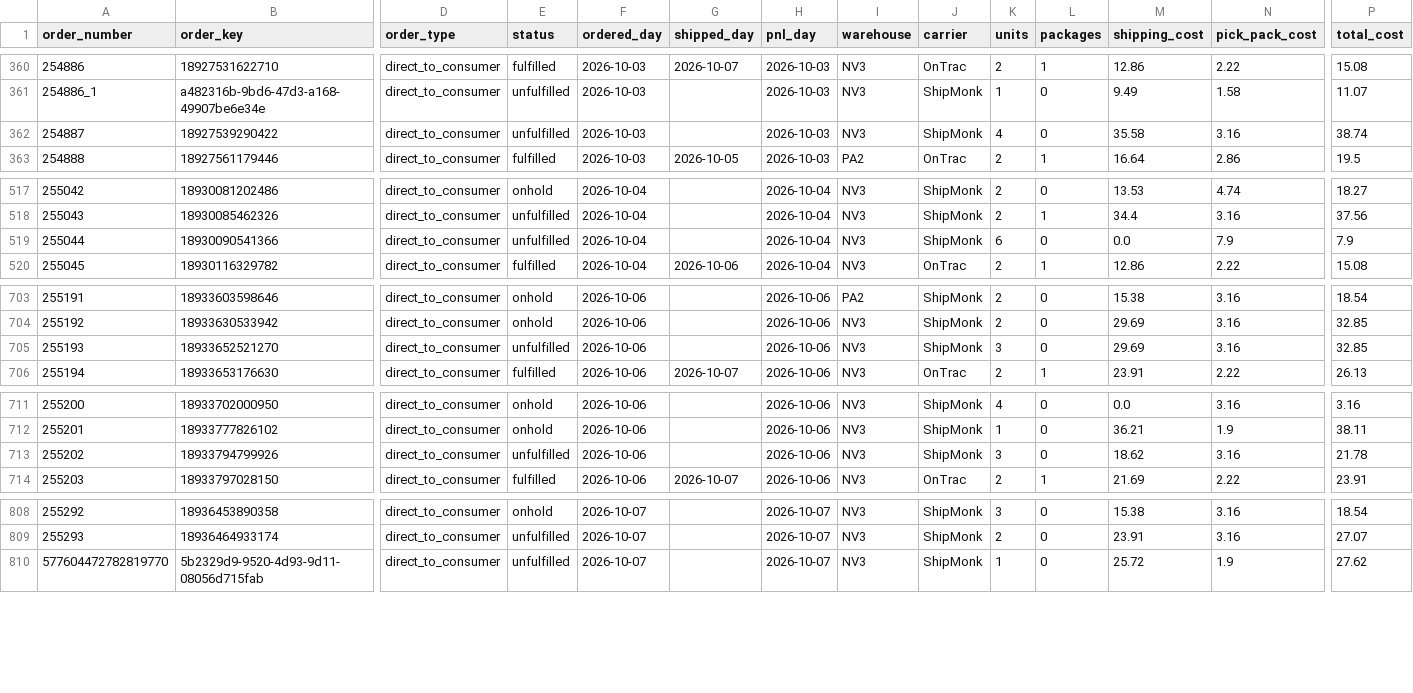
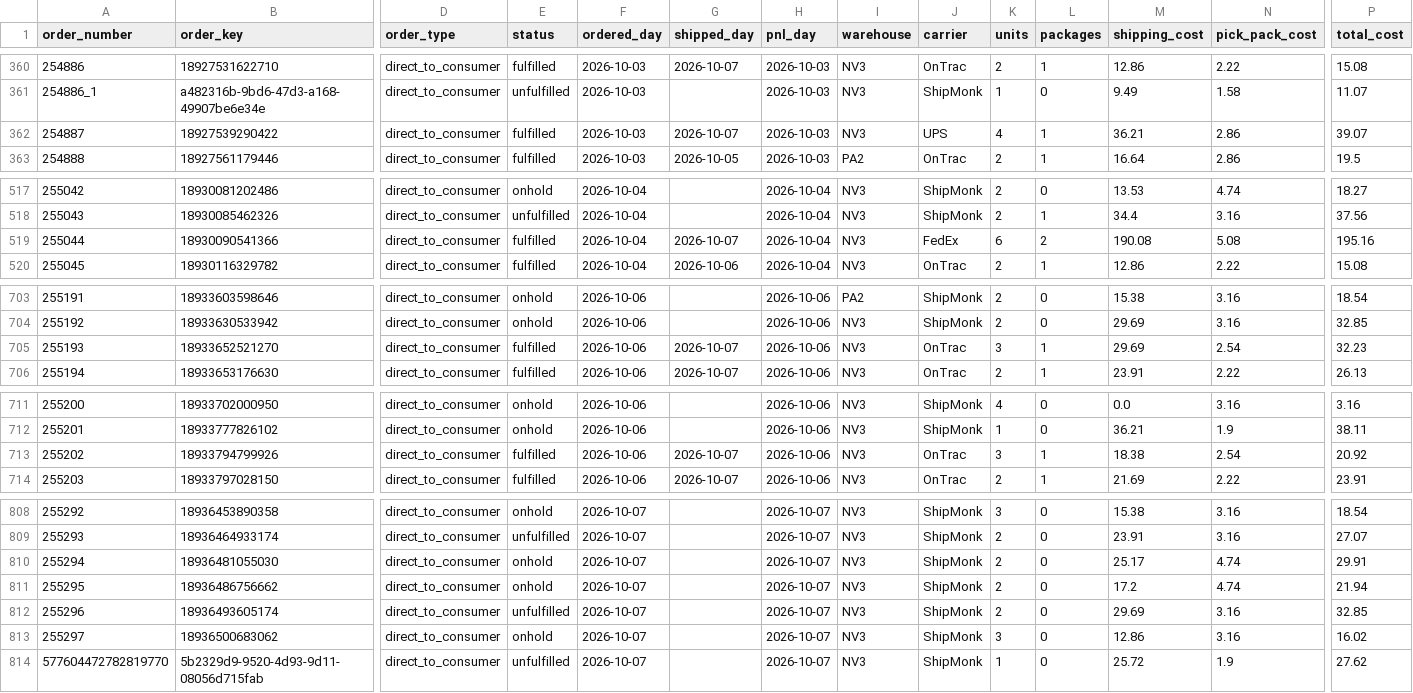
Before and after one commit to taitran-star/ctu-fin-sync-8x2k, a CSV file: data/shipmonk_orders/2026-10.csv, drawn as a sheet; only a part is shown, gaps mark what is left out; rows hold the shown columns only; the diff covers the shown part only; the diff names each change by its address in the sheet, - before the commit and + after, or states it on an @@ line.

```diff
--- a/data/shipmonk_orders/2026-10.csv
+++ b/data/shipmonk_orders/2026-10.csv
-E362 (status): unfulfilled
+E362 (status): fulfilled
-G362 (shipped_day): (empty)
+G362 (shipped_day): 2026-10-07
-J362 (carrier): ShipMonk
+J362 (carrier): UPS
-L362 (packages): 0
+L362 (packages): 1
-M362 (shipping_cost): 35.58
+M362 (shipping_cost): 36.21
-N362 (pick_pack_cost): 3.16
+N362 (pick_pack_cost): 2.86
-P362 (total_cost): 38.74
+P362 (total_cost): 39.07
-E519 (status): unfulfilled
+E519 (status): fulfilled
-G519 (shipped_day): (empty)
+G519 (shipped_day): 2026-10-07
-J519 (carrier): ShipMonk
+J519 (carrier): FedEx
-L519 (packages): 0
+L519 (packages): 2
-M519 (shipping_cost): 0.0
+M519 (shipping_cost): 190.08
-N519 (pick_pack_cost): 7.9
+N519 (pick_pack_cost): 5.08
-P519 (total_cost): 7.9
+P519 (total_cost): 195.16
-E705 (status): unfulfilled
+E705 (status): fulfilled
-G705 (shipped_day): (empty)
+G705 (shipped_day): 2026-10-07
-J705 (carrier): ShipMonk
+J705 (carrier): OnTrac
-L705 (packages): 0
+L705 (packages): 1
-N705 (pick_pack_cost): 3.16
+N705 (pick_pack_cost): 2.54
-P705 (total_cost): 32.85
+P705 (total_cost): 32.23
-E713 (status): unfulfilled
+E713 (status): fulfilled
-G713 (shipped_day): (empty)
+G713 (shipped_day): 2026-10-07
-J713 (carrier): ShipMonk
+J713 (carrier): OnTrac
-L713 (packages): 0
+L713 (packages): 1
-M713 (shipping_cost): 18.62
+M713 (shipping_cost): 18.38
-N713 (pick_pack_cost): 3.16
+N713 (pick_pack_cost): 2.54
-P713 (total_cost): 21.78
+P713 (total_cost): 20.92
+row 810: 255294 | 18936481055030 | direct_to_consumer | onhold | 2026-10-07 |  | 2026-10-07 | NV3 | ShipMonk | 2 | 0 | 25.17 | 4.74 | 29.91
+row 811: 255295 | 18936486756662 | direct_to_consumer | onhold | 2026-10-07 |  | 2026-10-07 | NV3 | ShipMonk | 2 | 0 | 17.2 | 4.74 | 21.94
+row 812: 255296 | 18936493605174 | direct_to_consumer | unfulfilled | 2026-10-07 |  | 2026-10-07 | NV3 | ShipMonk | 2 | 0 | 29.69 | 3.16 | 32.85
+row 813: 255297 | 18936500683062 | direct_to_consumer | onhold | 2026-10-07 |  | 2026-10-07 | NV3 | ShipMonk | 3 | 0 | 12.86 | 3.16 | 16.02
```
Also changed, not shown: 12 edited cells elsewhere in this file, 1 other file.
